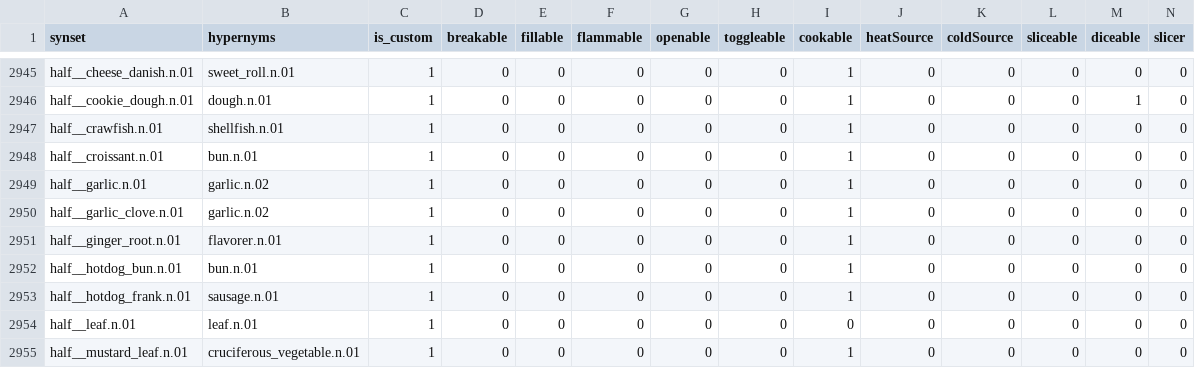
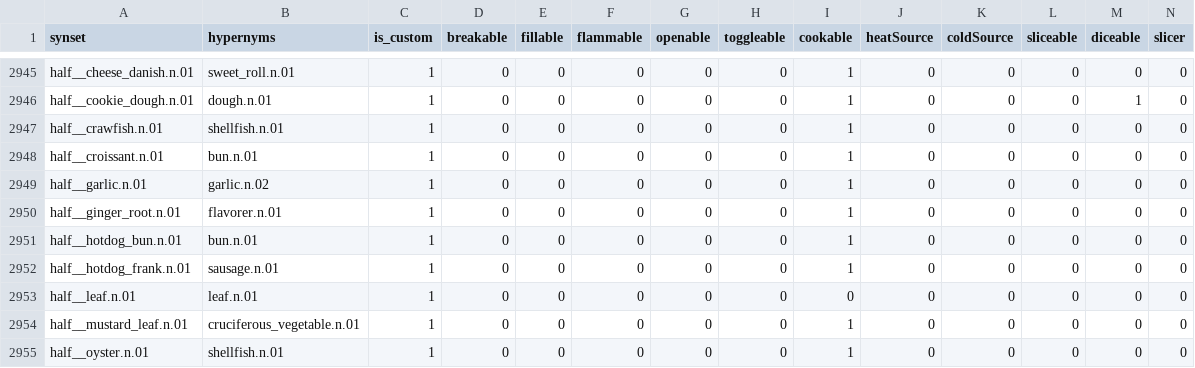
Before and after one commit to StanfordVL/bddl, a CSV file: bddl/generated_data/synsets.csv, drawn as a sheet; only a part is shown, gaps mark what is left out; the shorter side is filled out with more unchanged rows; rows hold the shown columns only; the diff names each change by its address in the sheet, - before the commit and + after, or states it on an @@ line.

```diff
--- a/bddl/generated_data/synsets.csv
+++ b/bddl/generated_data/synsets.csv
-row 2950: half__garlic_clove.n.01 | garlic.n.02 | 1 | 0 | 0 | 0 | 0 | 0 | 1 | 0 | 0 | 0 | 0 | 0
```
Also changed, not shown: bddl/generated_data/category_mapping.csv, bddl/generated_data/object_renames.csv, 8 other files.
